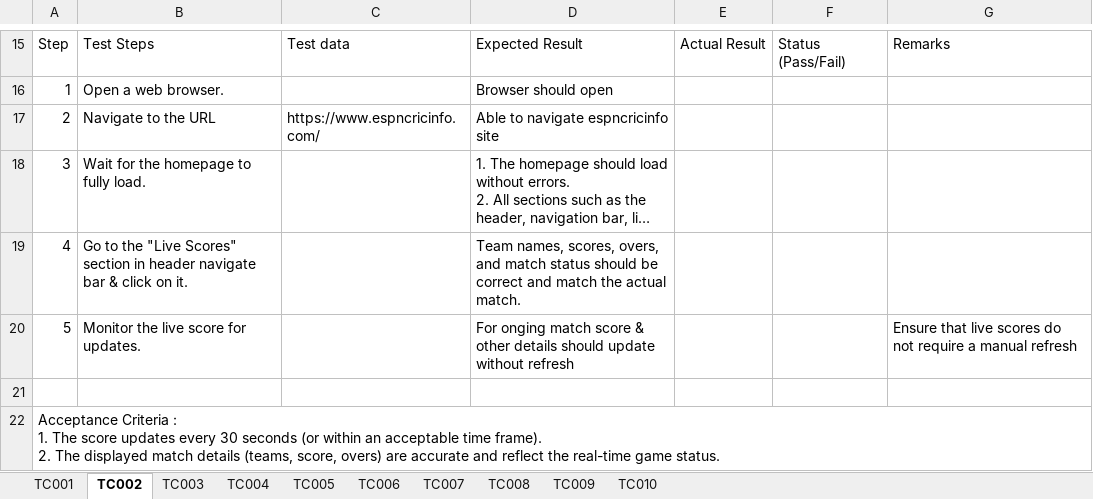
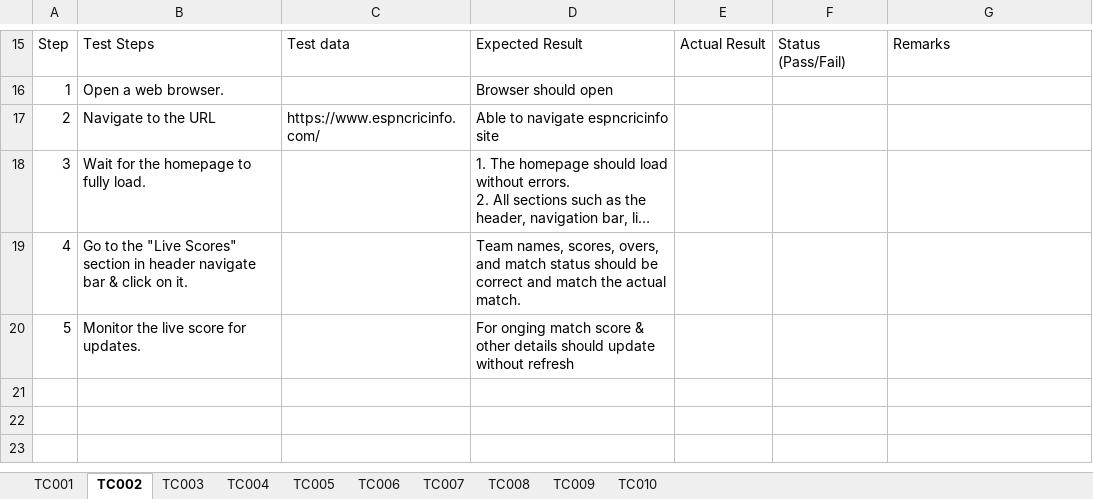
Before and after one commit to rathganesh/dbassignment, an Excel workbook: Manual_testcase.xlsx, sheet TC002, drawn as a sheet; only a part is shown, gaps mark what is left out; long unchanged cells end in …; values as stored, in another font and other column widths than the file's, no borders; charts and pictures not drawn; ↵ is a line break in a cell; the diff names each change by its address in the sheet, - before the commit and + after, or states it on an @@ line.

```diff
--- a/Manual_testcase.xlsx (sheet TC002)
+++ b/Manual_testcase.xlsx (sheet TC002)
-G20: Ensure that live scores do not require a manual refresh
+G20: (empty)
-row 21: (empty)
-row 22: Acceptance Criteria : ↵ 1. The score updates every 30 seconds (or within an acceptable time frame). ↵ 2. The displayed match details (teams, score, overs) are accurate and reflect the real-time game status.
```
Also changed, not shown: sheet TC010, sheet TC001, sheet TC005, sheet TC009, sheet TC008, sheet TC004, 3 more sheets, charts or pictures.
